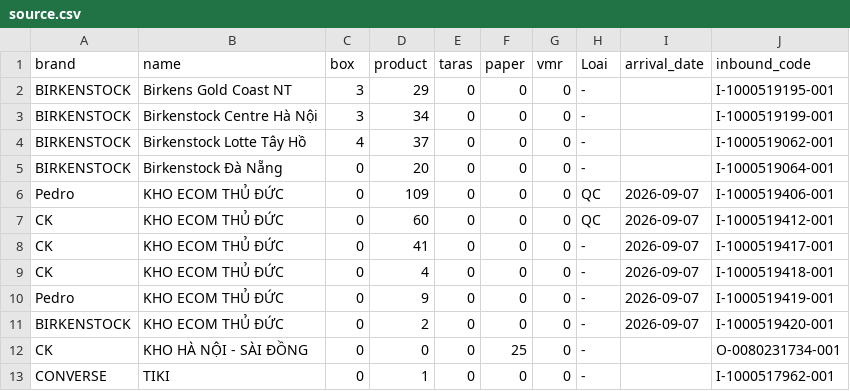
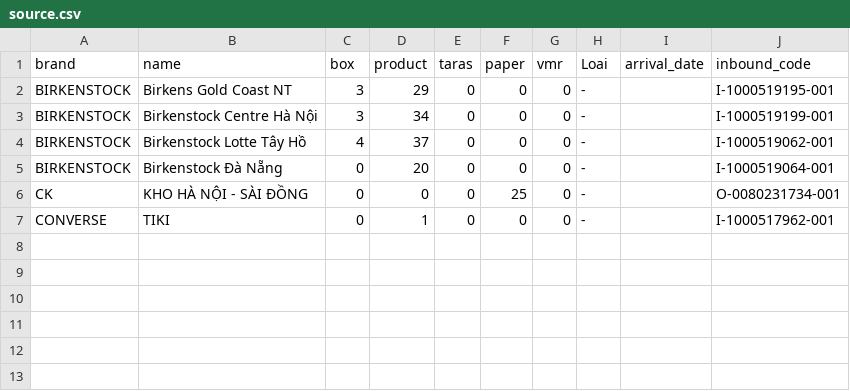
Before and after one commit to thuanmaison113-boop/newinbound, a CSV file: source.csv, drawn as a sheet.

Commit message:
Update data 2026-09-07 12:11

```diff
--- a/source.csv
+++ b/source.csv
@@ -5,8 +5,2 @@ BIRKENSTOCK,Birkenstock Lotte Tây Hồ,4,37,0,0,0,-,,I-1000519062-001
 BIRKENSTOCK,Birkenstock Đà Nẵng,0,20,0,0,0,-,,I-1000519064-001
-Pedro,KHO ECOM THỦ ĐỨC,0,109,0,0,0,QC,2026-09-07,I-1000519406-001
-CK,KHO ECOM THỦ ĐỨC,0,60,0,0,0,QC,2026-09-07,I-1000519412-001
-CK,KHO ECOM THỦ ĐỨC,0,41,0,0,0,-,2026-09-07,I-1000519417-001
-CK,KHO ECOM THỦ ĐỨC,0,4,0,0,0,-,2026-09-07,I-1000519418-001
-Pedro,KHO ECOM THỦ ĐỨC,0,9,0,0,0,-,2026-09-07,I-1000519419-001
-BIRKENSTOCK,KHO ECOM THỦ ĐỨC,0,2,0,0,0,-,2026-09-07,I-1000519420-001
 CK,KHO HÀ NỘI - SÀI ĐỒNG,0,0,0,25,0,-,,O-0080231734-001
```
